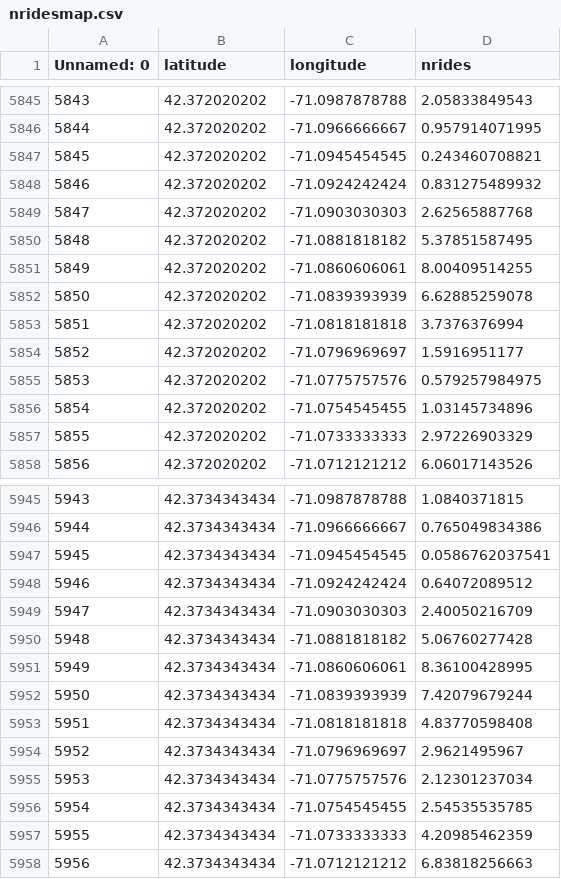
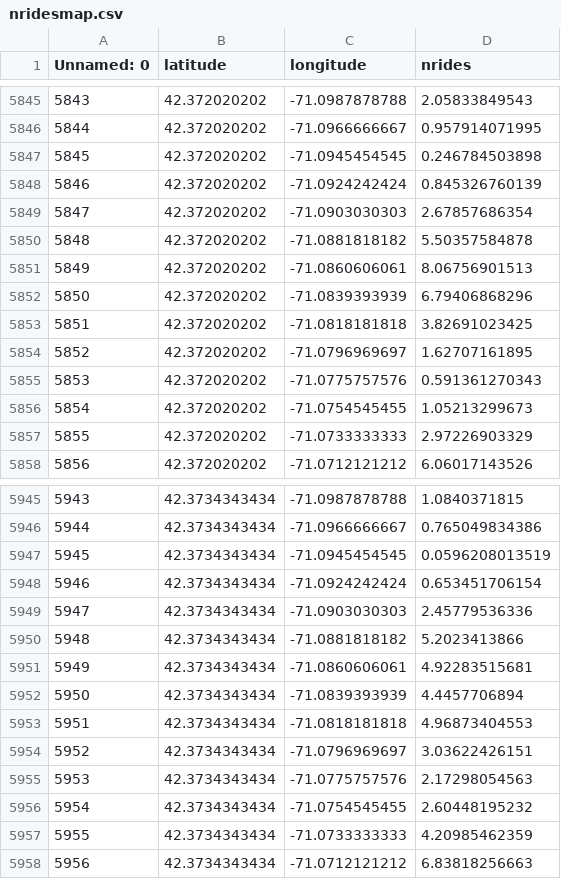
Before and after one commit to sbussmann/insight-bikeshare, a CSV file: Data/Boston/growing/nridesmap.csv, drawn as a sheet; only a part is shown, gaps mark what is left out; the diff covers the shown part only.

```diff
--- a/Data/Boston/growing/nridesmap.csv
+++ b/Data/Boston/growing/nridesmap.csv
@@ -5846,12 +5846,12 @@ Unnamed: 0,latitude,longitude,nrides
 5844,42.372020202,-71.0966666667,0.957914071995
-5845,42.372020202,-71.0945454545,0.243460708821
-5846,42.372020202,-71.0924242424,0.831275489932
-5847,42.372020202,-71.0903030303,2.62565887768
-5848,42.372020202,-71.0881818182,5.37851587495
-5849,42.372020202,-71.0860606061,8.00409514255
-5850,42.372020202,-71.0839393939,6.62885259078
-5851,42.372020202,-71.0818181818,3.7376376994
-5852,42.372020202,-71.0796969697,1.5916951177
-5853,42.372020202,-71.0775757576,0.579257984975
-5854,42.372020202,-71.0754545455,1.03145734896
+5845,42.372020202,-71.0945454545,0.246784503898
+5846,42.372020202,-71.0924242424,0.845326760139
+5847,42.372020202,-71.0903030303,2.67857686354
+5848,42.372020202,-71.0881818182,5.50357584878
+5849,42.372020202,-71.0860606061,8.06756901513
+5850,42.372020202,-71.0839393939,6.79406868296
+5851,42.372020202,-71.0818181818,3.82691023425
+5852,42.372020202,-71.0796969697,1.62707161895
+5853,42.372020202,-71.0775757576,0.591361270343
+5854,42.372020202,-71.0754545455,1.05213299673
 5855,42.372020202,-71.0733333333,2.97226903329
@@ -5946,12 +5946,12 @@ Unnamed: 0,latitude,longitude,nrides
 5944,42.3734343434,-71.0966666667,0.765049834386
-5945,42.3734343434,-71.0945454545,0.0586762037541
-5946,42.3734343434,-71.0924242424,0.64072089512
-5947,42.3734343434,-71.0903030303,2.40050216709
-5948,42.3734343434,-71.0881818182,5.06760277428
-5949,42.3734343434,-71.0860606061,8.36100428995
-5950,42.3734343434,-71.0839393939,7.42079679244
-5951,42.3734343434,-71.0818181818,4.83770598408
-5952,42.3734343434,-71.0796969697,2.9621495967
-5953,42.3734343434,-71.0775757576,2.12301237034
-5954,42.3734343434,-71.0754545455,2.54535535785
+5945,42.3734343434,-71.0945454545,0.0596208013519
+5946,42.3734343434,-71.0924242424,0.653451706154
+5947,42.3734343434,-71.0903030303,2.45779536336
+5948,42.3734343434,-71.0881818182,5.2023413866
+5949,42.3734343434,-71.0860606061,4.92283515681
+5950,42.3734343434,-71.0839393939,4.4457706894
+5951,42.3734343434,-71.0818181818,4.96873404553
+5952,42.3734343434,-71.0796969697,3.03622426151
+5953,42.3734343434,-71.0775757576,2.17298054563
+5954,42.3734343434,-71.0754545455,2.60448195232
 5955,42.3734343434,-71.0733333333,4.20985462359
```
Also changed, not shown: 79 edited cells elsewhere in this file, Data/Boston/growing/Features.csv, Data/Boston/growing/Station.csv.
